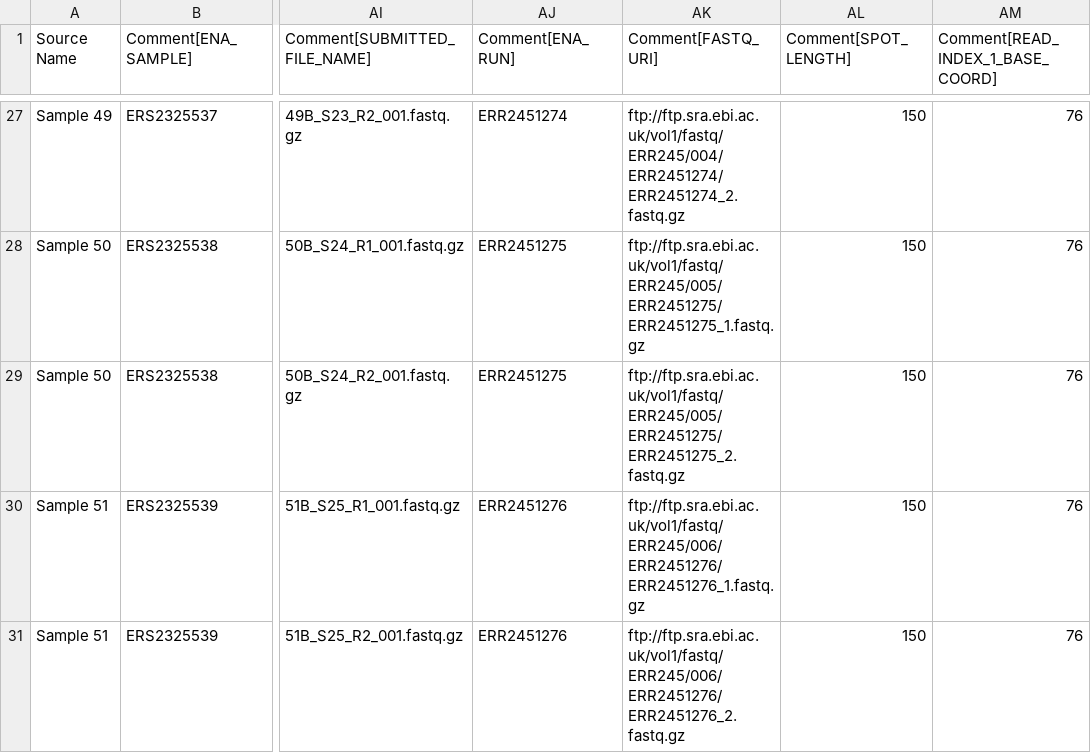
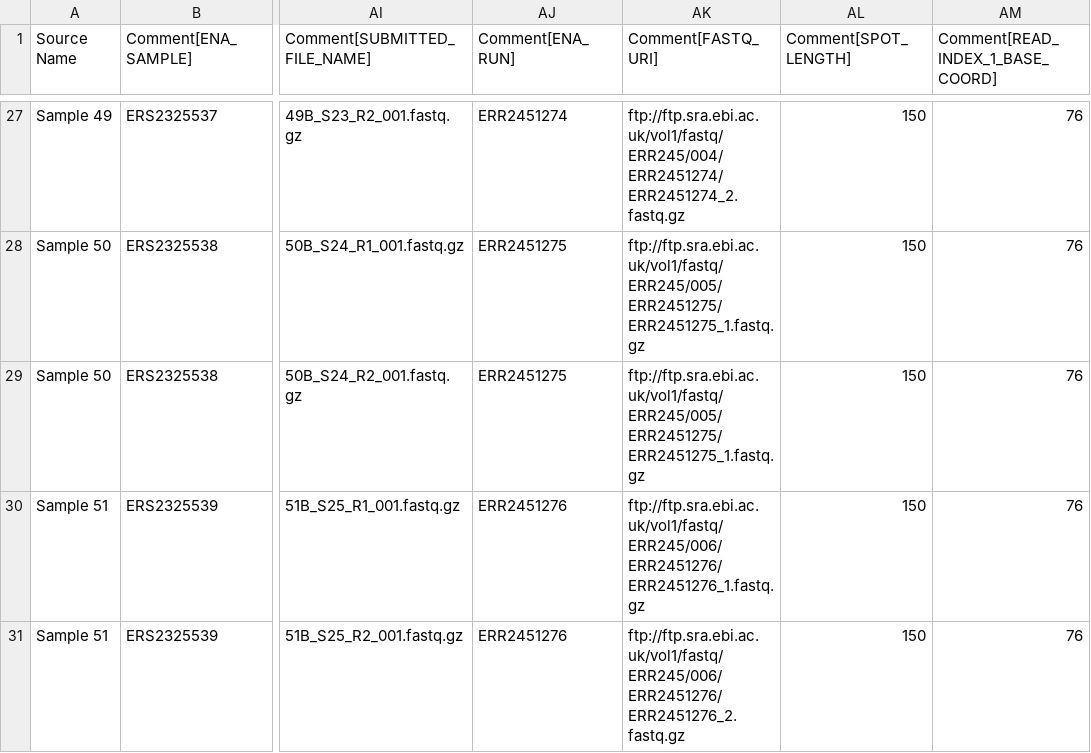
Before and after one commit to ShringariV/Assignment2Bioinformatics, a TSV file: oldData/metadataERP107715.tsv (was data/metadataERP107715.tsv), drawn as a sheet; only a part is shown, gaps mark what is left out; the diff names each change by its address in the sheet, - before the commit and + after, or states it on an @@ line.

```diff
--- a/data/metadataERP107715.tsv
+++ b/oldData/metadataERP107715.tsv
-AK29 (Comment[FASTQ_URI]): ftp://ftp.sra.ebi.ac.uk/vol1/fastq/ERR245/005/ERR2451275/ERR2451275_2.fastq.gz
+AK29 (Comment[FASTQ_URI]): ftp://ftp.sra.ebi.ac.uk/vol1/fastq/ERR245/005/ERR2451275/ERR2451275_1.fastq.gz
```
Also changed, not shown: 7 other files.
